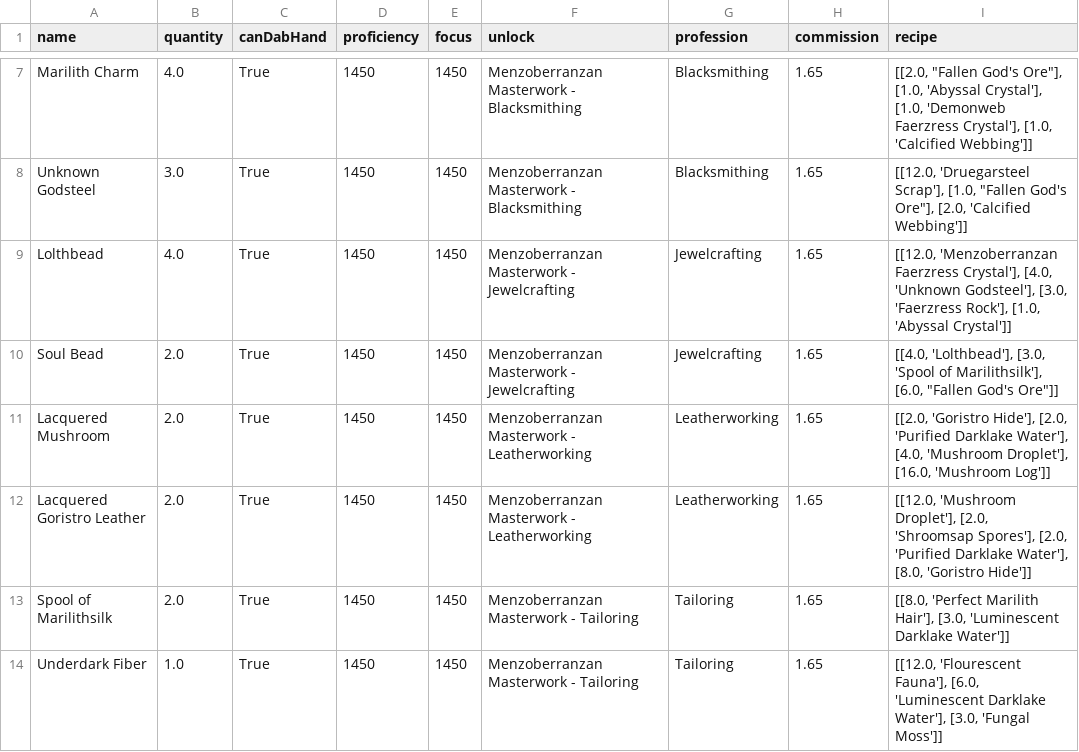
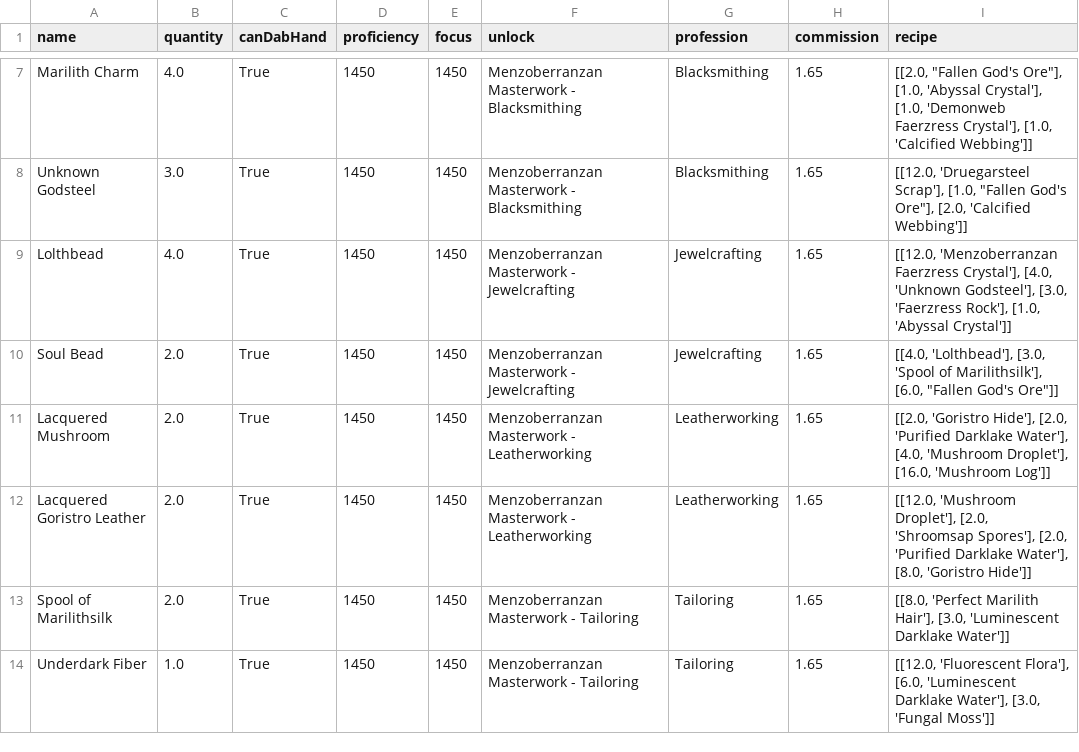
Before and after one commit to dalmposter/nw-craft-optimiser, a CSV file: input/menzoberranzan/materials.csv, drawn as a sheet; only a part is shown, gaps mark what is left out.

```diff
--- a/input/menzoberranzan/materials.csv
+++ b/input/menzoberranzan/materials.csv
@@ -13,2 +13,2 @@ Lacquered Goristro Leather|2.0|True|1450|1450|Menzoberranzan Masterwork - Leathe
 Spool of Marilithsilk|2.0|True|1450|1450|Menzoberranzan Masterwork - Tailoring|Tailoring|1.65|"[[8.0, 'Perfect Marilith Hair'], [3.0, 'Luminescent Darklake Water']]"
-Underdark Fiber|1.0|True|1450|1450|Menzoberranzan Masterwork - Tailoring|Tailoring|1.65|"[[12.0, 'Flourescent Fauna'], [6.0, 'Luminescent Darklake Water'], [3.0, 'Fungal Moss']]"
+Underdark Fiber|1.0|True|1450|1450|Menzoberranzan Masterwork - Tailoring|Tailoring|1.65|"[[12.0, 'Fluorescent Flora'], [6.0, 'Luminescent Darklake Water'], [3.0, 'Fungal Moss']]"
```
Also changed, not shown: input/menzoberranzan/resources.csv, input/resources.csv.
